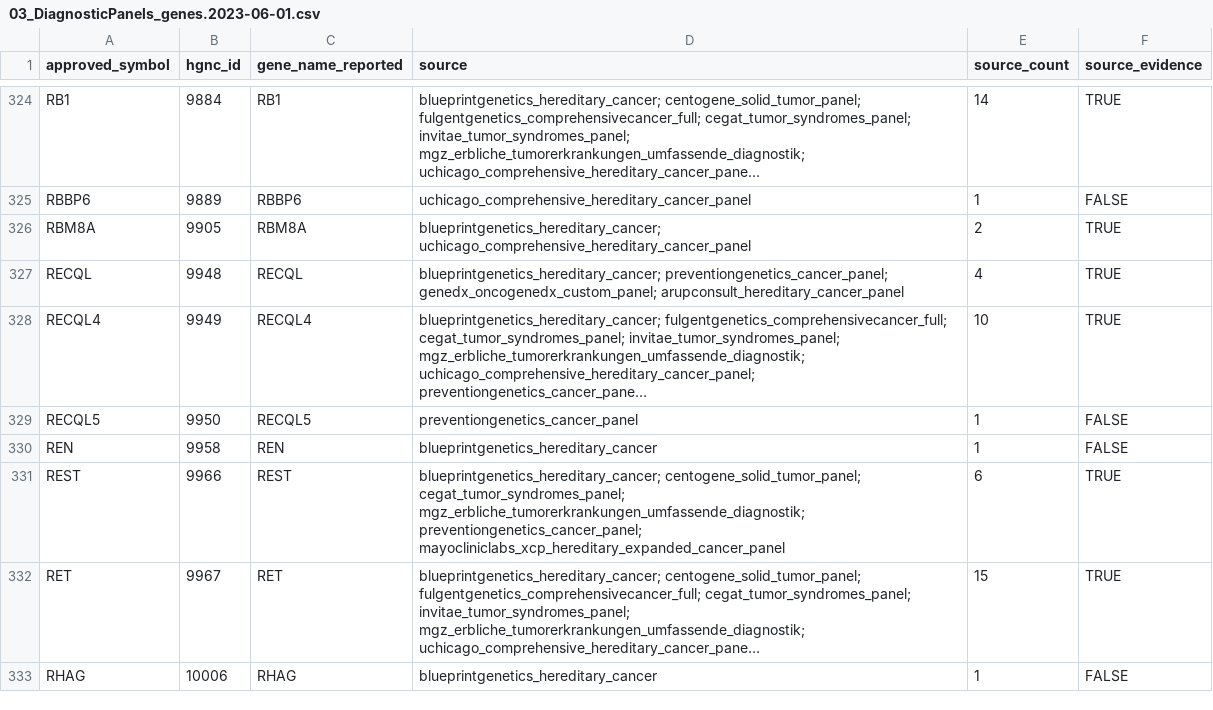
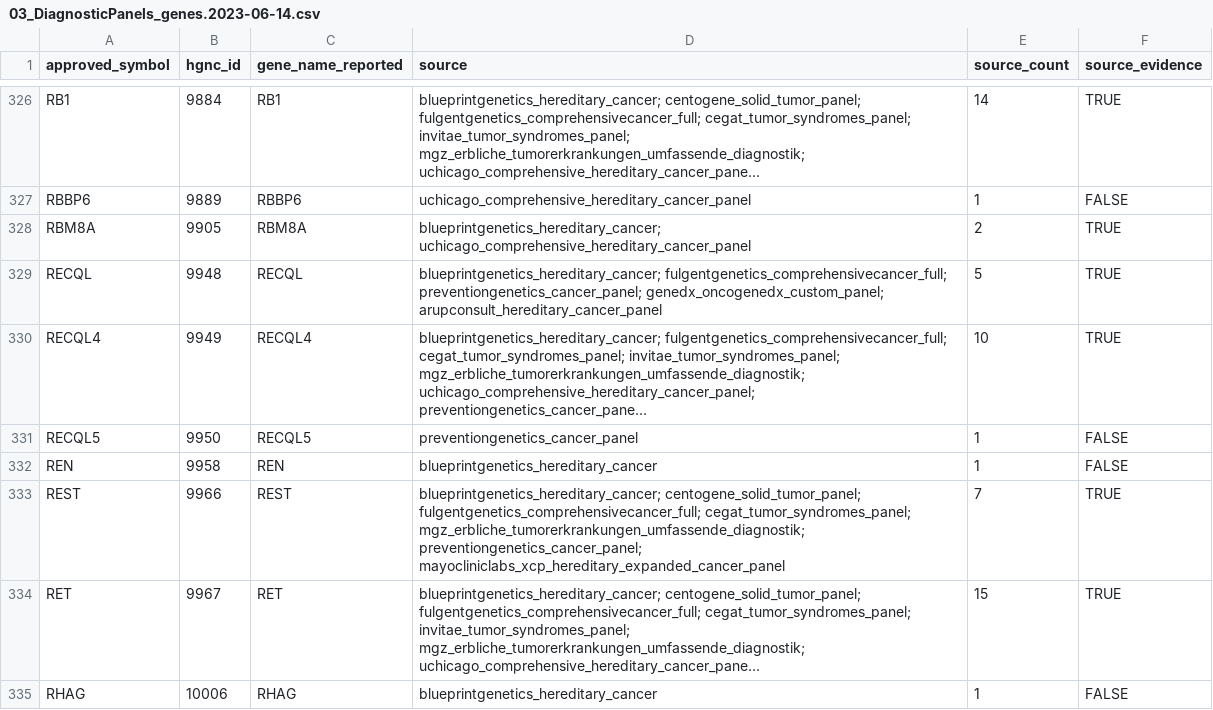
Before and after one commit to berntpopp/custom-cancer-panel, a CSV file: analyses/03_DiagnosticPanels/results/03_DiagnosticPanels_genes.2023-06-14.csv (was analyses/03_DiagnosticPanels/results/03_DiagnosticPanels_genes.2023-06-01.csv), drawn as a sheet; only a part is shown, gaps mark what is left out; long unchanged cells end in …; addresses are those after the commit; the diff covers the shown part only; the diff names each change by its address in the sheet, - before the commit and + after, or states it on an @@ line.

Commit message:
update result files

```diff
--- a/analyses/03_DiagnosticPanels/results/03_DiagnosticPanels_genes.2023-06-01.csv
+++ b/analyses/03_DiagnosticPanels/results/03_DiagnosticPanels_genes.2023-06-14.csv
-D329 (source): blueprintgenetics_hereditary_cancer; preventiongenetics_cancer_panel; genedx_oncogenedx_custom_panel;…
+D329 (source): blueprintgenetics_hereditary_cancer; fulgentgenetics_comprehensivecancer_full; preventiongenetics_cancer_panel; genedx_oncogenedx_custom_panel;…
-E329 (source_count): 4
+E329 (source_count): 5
-D333 (source): blueprintgenetics_hereditary_cancer; centogene_solid_tumor_panel; cegat_tumor_syndromes_panel; mgz_erbliche_tumorerkrankungen_umfassende_diagnostik;…
+D333 (source): blueprintgenetics_hereditary_cancer; centogene_solid_tumor_panel; fulgentgenetics_comprehensivecancer_full; cegat_tumor_syndromes_panel; mgz_erbliche_tumorerkrankungen_umfassende_diagnostik;…
-E333 (source_count): 6
+E333 (source_count): 7
```
Also changed, not shown: 3 added rows and 49 edited cells elsewhere in this file, analyses/01_PanelApp/results/01_PanelApp_genes.2023-06-14.csv, analyses/02_HPO/results/02_HPO_genes.2023-06-14.csv, 11 other files.
